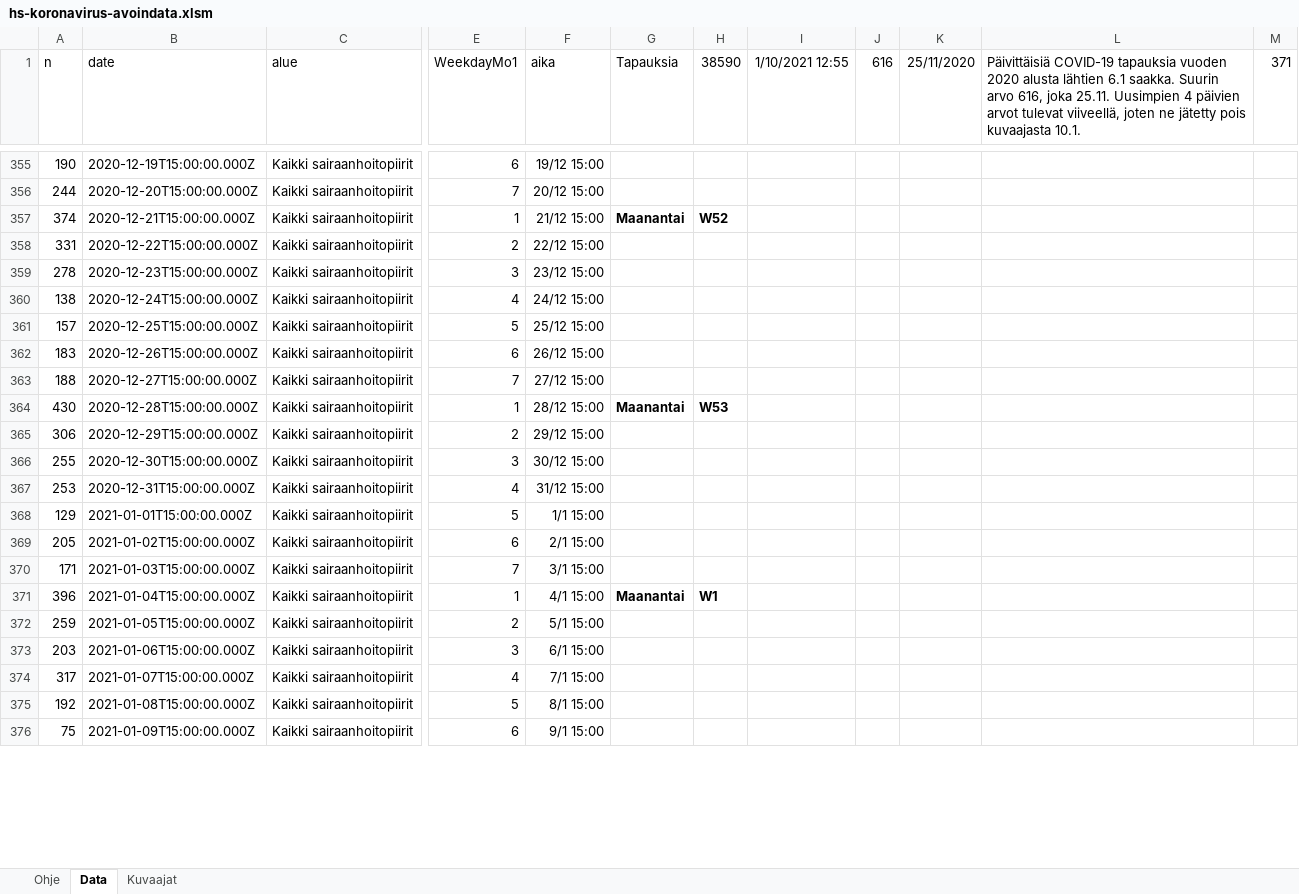
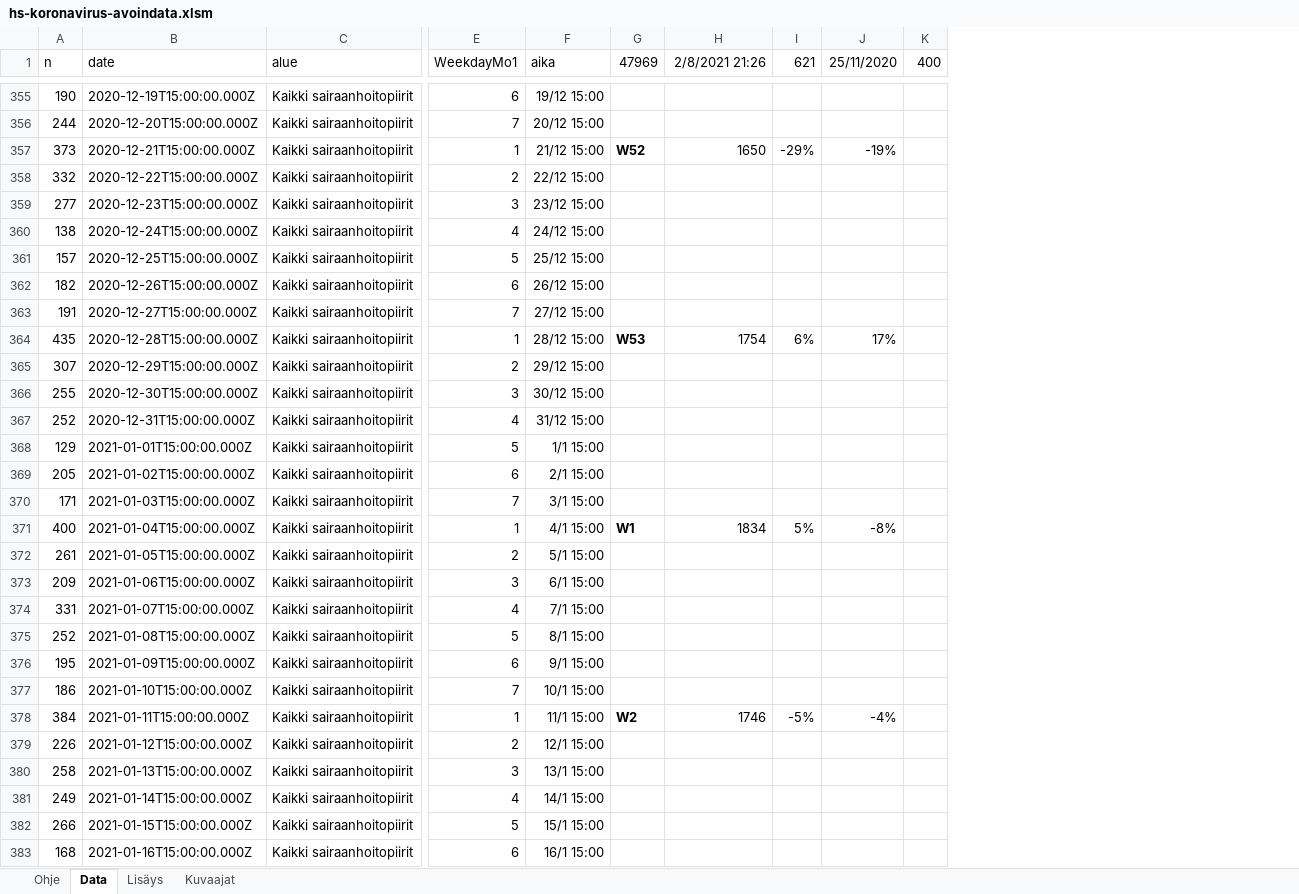
Before and after one commit to jussivirkkala/Excel, an Excel workbook: hs-koronavirus-avoindata/hs-koronavirus-avoindata.xlsm, sheet Data, drawn as a sheet; only a part is shown, gaps mark what is left out; values as stored, in another font and other column widths than the file's, no borders; charts and pictures not drawn; removed rows and columns are numbered as before the commit, all else as after; rows hold the shown columns only; the diff covers the shown part only; the diff names each change by its address in the sheet, - before the commit and + after, or states it on an @@ line.

```diff
--- a/hs-koronavirus-avoindata/hs-koronavirus-avoindata.xlsm (sheet Data)
+++ b/hs-koronavirus-avoindata/hs-koronavirus-avoindata.xlsm (sheet Data)
+sheet tab: Lisäys
-column G (Tapauksia), rows 357-371: Maanantai |  |  |  |  |  |  | Maanantai |  |  |  |  |  |  | Maanantai
-column J (616), empty
+column I (621), rows 357-371: -29% |  |  |  |  |  |  | 6% |  |  |  |  |  |  | 5%
-column L, row 1: Päivittäisiä COVID-19 tapauksia vuoden 2020 alusta lähtien 6.1 saakka. Suurin arvo 616, joka 25.11. Uusimpien 4 päivien arvot tulevat viiveellä, joten ne jätetty pois kuvaajasta 10.1.
-column M (371), empty
+column K (400), empty
-G1: 38590
+G1: 47969
-H1: 1/10/2021 12:55
+H1: 2/8/2021 21:26
-A357 (n): 374
+A357 (n): 373
-H357 (2/8/2021 21:26): (empty)
+H357 (2/8/2021 21:26): 1650
-J357 (25/11/2020): (empty)
+J357 (25/11/2020): -19%
-A358 (n): 331
+A358 (n): 332
-A359 (n): 278
+A359 (n): 277
-A362 (n): 183
+A362 (n): 182
-A363 (n): 188
+A363 (n): 191
-A364 (n): 430
+A364 (n): 435
-H364 (2/8/2021 21:26): (empty)
+H364 (2/8/2021 21:26): 1754
-J364 (25/11/2020): (empty)
+J364 (25/11/2020): 17%
-A365 (n): 306
+A365 (n): 307
-A367 (n): 253
+A367 (n): 252
-A371 (n): 396
+A371 (n): 400
-H371 (2/8/2021 21:26): (empty)
+H371 (2/8/2021 21:26): 1834
-J371 (25/11/2020): (empty)
+J371 (25/11/2020): -8%
-A372 (n): 259
+A372 (n): 261
-A373 (n): 203
+A373 (n): 209
-A374 (n): 317
+A374 (n): 331
-A375 (n): 192
+A375 (n): 252
-A376 (n): 75
+A376 (n): 195
+row 377: 186 | 2021-01-10T15:00:00.000Z | Kaikki sairaanhoitopiirit | 7 | 10/1 15:00
+row 378: 384 | 2021-01-11T15:00:00.000Z | Kaikki sairaanhoitopiirit | 1 | 11/1 15:00 | W2 | 1746 | -5% | -4%
+row 379: 226 | 2021-01-12T15:00:00.000Z | Kaikki sairaanhoitopiirit | 2 | 12/1 15:00
+row 380: 258 | 2021-01-13T15:00:00.000Z | Kaikki sairaanhoitopiirit | 3 | 13/1 15:00
+row 381: 249 | 2021-01-14T15:00:00.000Z | Kaikki sairaanhoitopiirit | 4 | 14/1 15:00
+row 382: 266 | 2021-01-15T15:00:00.000Z | Kaikki sairaanhoitopiirit | 5 | 15/1 15:00
+row 383: 168 | 2021-01-16T15:00:00.000Z | Kaikki sairaanhoitopiirit | 6 | 16/1 15:00
```
Also changed, not shown: 22 added rows, 16 removed rows and 49 edited cells elsewhere in this sheet, sheet Kuvaajat, formulas that keep their value, charts or pictures.
